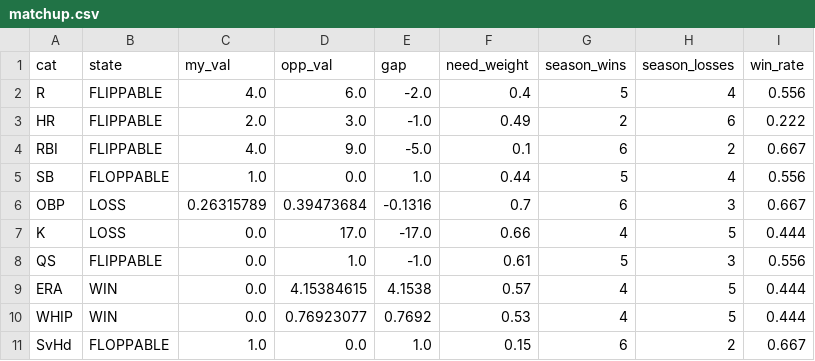
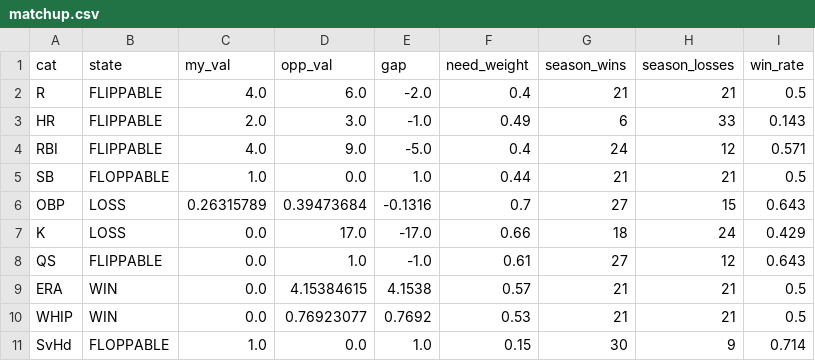
Before and after one commit to nickguarriello/pitch-slap, a CSV file: docs/data/matchup.csv, drawn as a sheet.

```diff
--- a/docs/data/matchup.csv
+++ b/docs/data/matchup.csv
@@ -1,11 +1,11 @@
 cat,state,my_val,opp_val,gap,need_weight,season_wins,season_losses,win_rate
-R,FLIPPABLE,4.0,6.0,-2.0,0.4,5,4,0.556
-HR,FLIPPABLE,2.0,3.0,-1.0,0.49,2,6,0.222
-RBI,FLIPPABLE,4.0,9.0,-5.0,0.1,6,2,0.667
-SB,FLOPPABLE,1.0,0.0,1.0,0.44,5,4,0.556
-OBP,LOSS,0.26315789,0.39473684,-0.1316,0.7,6,3,0.667
-K,LOSS,0.0,17.0,-17.0,0.66,4,5,0.444
-QS,FLIPPABLE,0.0,1.0,-1.0,0.61,5,3,0.556
-ERA,WIN,0.0,4.15384615,4.1538,0.57,4,5,0.444
-WHIP,WIN,0.0,0.76923077,0.7692,0.53,4,5,0.444
-SvHd,FLOPPABLE,1.0,0.0,1.0,0.15,6,2,0.667
+R,FLIPPABLE,4.0,6.0,-2.0,0.4,21,21,0.5
+HR,FLIPPABLE,2.0,3.0,-1.0,0.49,6,33,0.143
+RBI,FLIPPABLE,4.0,9.0,-5.0,0.4,24,12,0.571
+SB,FLOPPABLE,1.0,0.0,1.0,0.44,21,21,0.5
+OBP,LOSS,0.26315789,0.39473684,-0.1316,0.7,27,15,0.643
+K,LOSS,0.0,17.0,-17.0,0.66,18,24,0.429
+QS,FLIPPABLE,0.0,1.0,-1.0,0.61,27,12,0.643
+ERA,WIN,0.0,4.15384615,4.1538,0.57,21,21,0.5
+WHIP,WIN,0.0,0.76923077,0.7692,0.53,21,21,0.5
+SvHd,FLOPPABLE,1.0,0.0,1.0,0.15,30,9,0.714
```
Also changed, not shown: docs/data/roster.csv, 13 other files.
